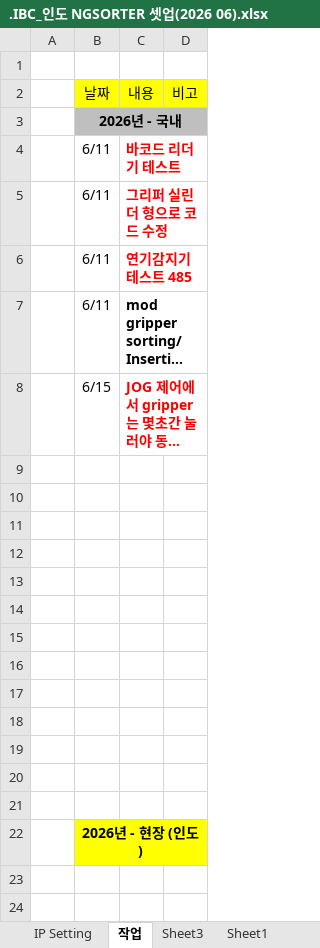
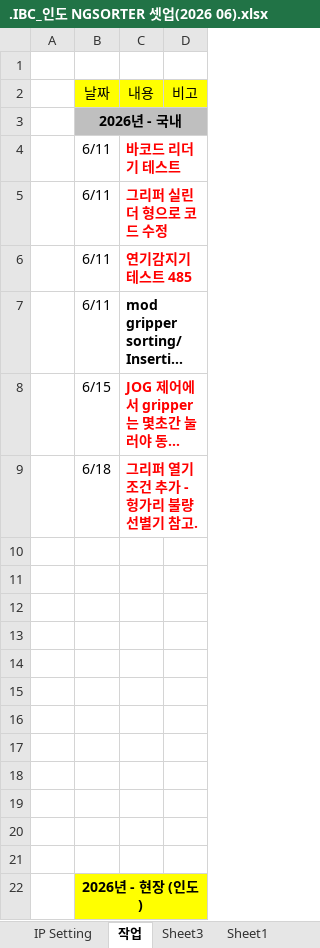
Before and after one commit to dhsys21/IND_NGSORTER, an Excel workbook: .IBC_인도 NGSORTER 셋업(2026 06).xlsx, sheet 작업, drawn as a sheet; long unchanged cells end in …; values as stored, in another font and other column widths than the file's, no borders; the diff names each change by its address in the sheet, - before the commit and + after, or states it on an @@ line.

```diff
--- a/.IBC_인도 NGSORTER 셋업(2026 06).xlsx (sheet 작업)
+++ b/.IBC_인도 NGSORTER 셋업(2026 06).xlsx (sheet 작업)
-row 9: (empty)
+row 9:  | 6/18 | 그리퍼 열기 조건 추가 - 헝가리 불량선별기 참고.
```
Also changed, not shown: 13 other files.
